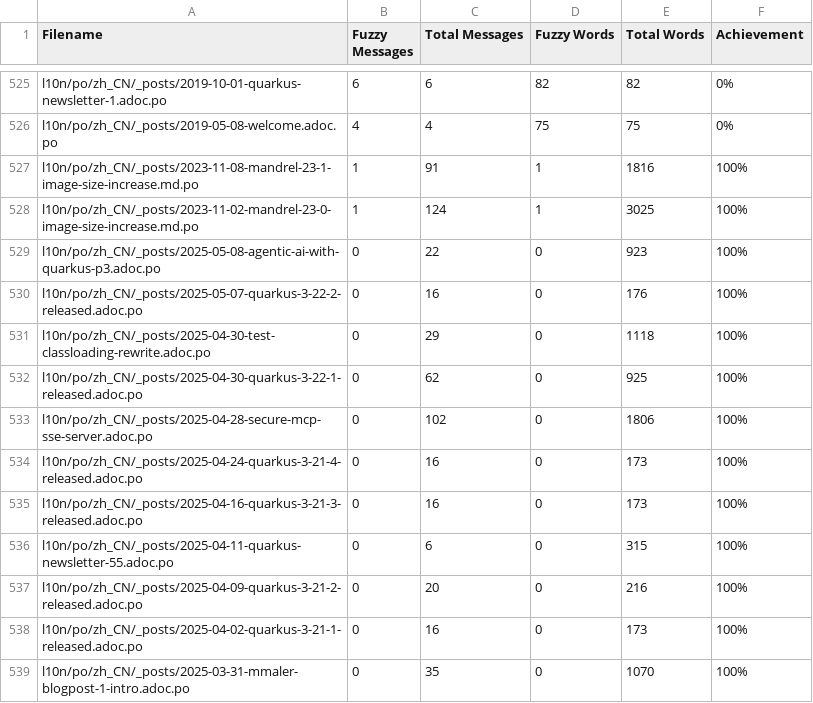
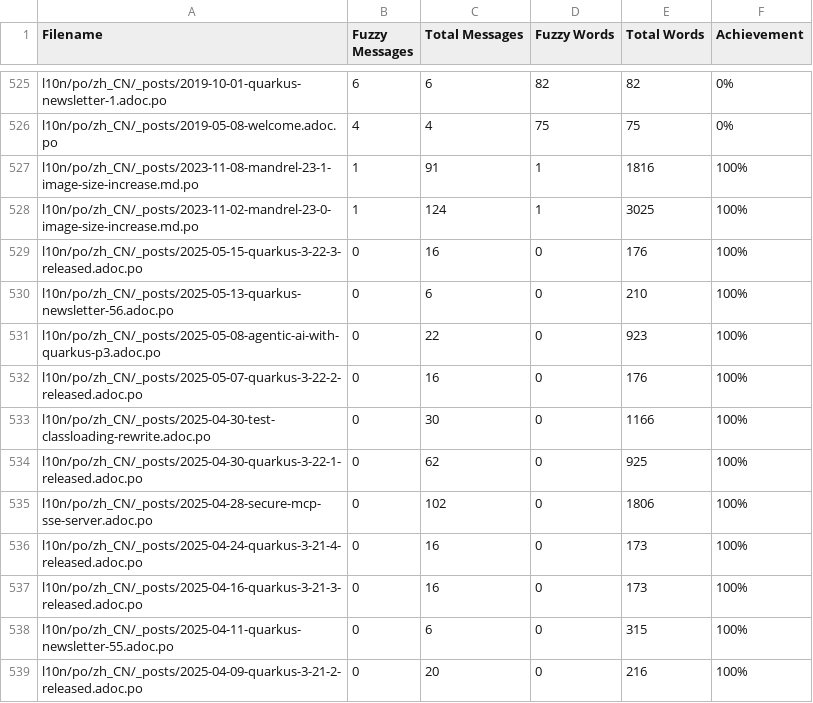
Before and after one commit to quarkusio/cn.quarkus.io, a CSV file: l10n/stats/posts-translation.csv, drawn as a sheet; only a part is shown, gaps mark what is left out; the shorter side is filled out with more unchanged rows.

Commit message:
Update translation stats

```diff
--- a/l10n/stats/posts-translation.csv
+++ b/l10n/stats/posts-translation.csv
@@ -528,5 +528,7 @@ l10n/po/zh_CN/_posts/2023-11-08-mandrel-23-1-image-size-increase.md.po, 1, 91, 1
 l10n/po/zh_CN/_posts/2023-11-02-mandrel-23-0-image-size-increase.md.po, 1, 124, 1, 3025, 100%
+l10n/po/zh_CN/_posts/2025-05-15-quarkus-3-22-3-released.adoc.po, 0, 16, 0, 176, 100%
+l10n/po/zh_CN/_posts/2025-05-13-quarkus-newsletter-56.adoc.po, 0, 6, 0, 210, 100%
 l10n/po/zh_CN/_posts/2025-05-08-agentic-ai-with-quarkus-p3.adoc.po, 0, 22, 0, 923, 100%
 l10n/po/zh_CN/_posts/2025-05-07-quarkus-3-22-2-released.adoc.po, 0, 16, 0, 176, 100%
-l10n/po/zh_CN/_posts/2025-04-30-test-classloading-rewrite.adoc.po, 0, 29, 0, 1118, 100%
+l10n/po/zh_CN/_posts/2025-04-30-test-classloading-rewrite.adoc.po, 0, 30, 0, 1166, 100%
 l10n/po/zh_CN/_posts/2025-04-30-quarkus-3-22-1-released.adoc.po, 0, 62, 0, 925, 100%
```
Also changed, not shown: l10n/stats/latest-guides-translation.csv, l10n/stats/main-guides-translation.csv, 1 other file.
